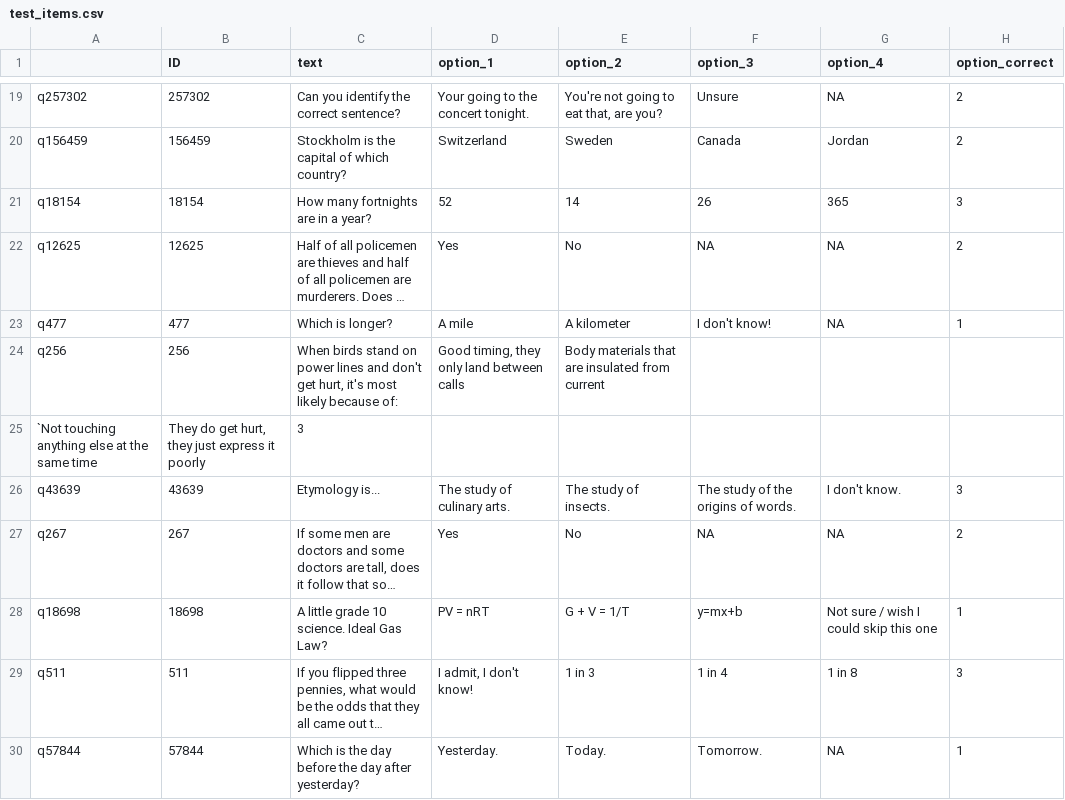
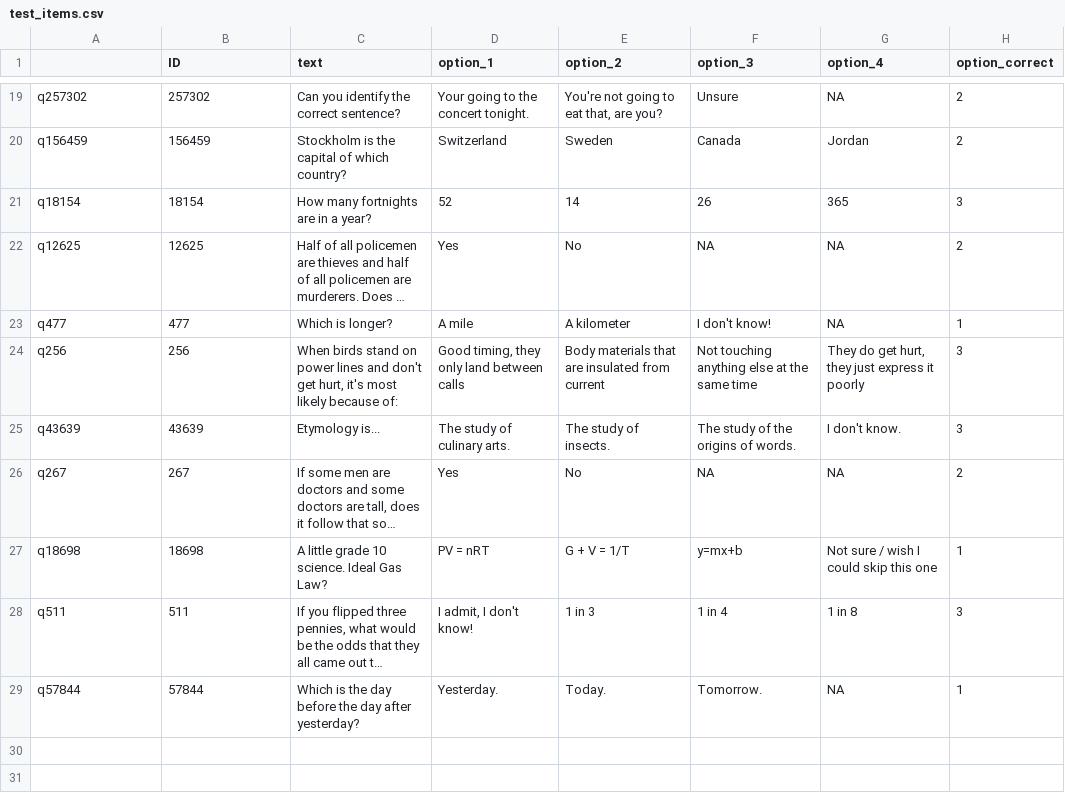
Before and after one commit to bogedy/okcupid_unsupervised, a CSV file: data/test_items.csv, drawn as a sheet; only a part is shown, gaps mark what is left out; long unchanged cells end in …; the diff names each change by its address in the sheet, - before the commit and + after, or states it on an @@ line.

Commit message:
fix char in csv

```diff
--- a/data/test_items.csv
+++ b/data/test_items.csv
-F24 (option_3): (empty)
+F24 (option_3): Not touching anything else at the same time
-G24 (option_4): (empty)
+G24 (option_4): They do get hurt, they just express it poorly
-H24 (option_correct): (empty)
+H24 (option_correct): 3
-row 25: `Not touching anything else at the same time | They do get hurt, they just express it poorly | 3
```
